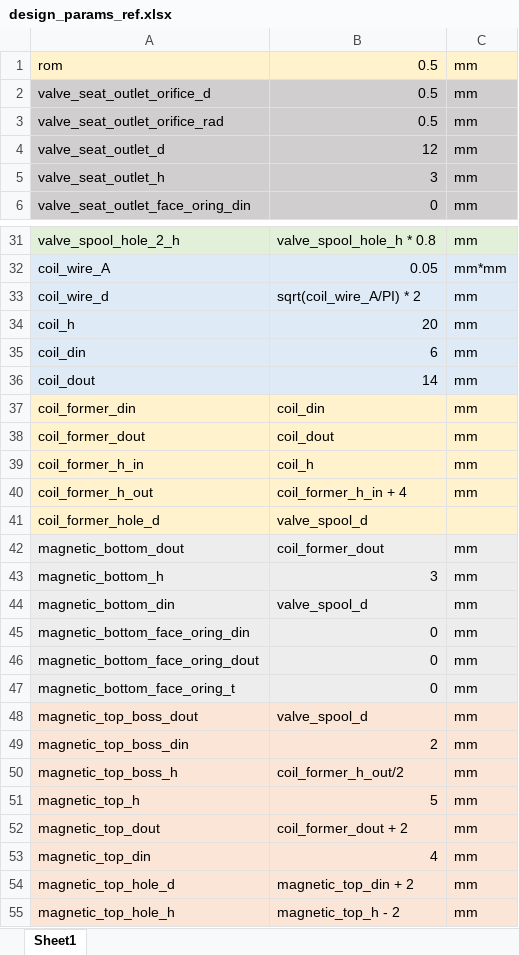
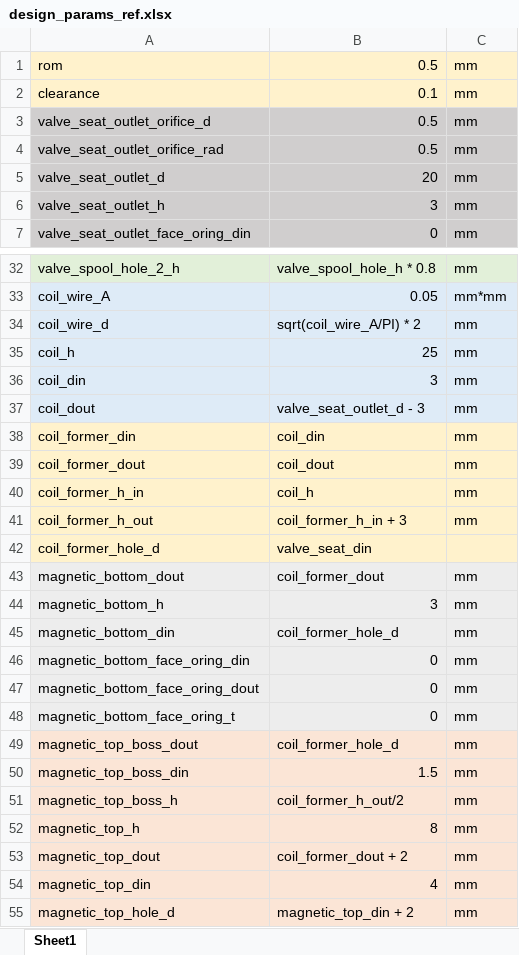
Before and after one commit to khanliKU/thesis, an Excel workbook: design_params_ref.xlsx, sheet Sheet1, drawn as a sheet; only a part is shown, gaps mark what is left out; the shorter side is filled out with more unchanged rows; values as stored, in another font and other column widths than the file's, no borders; addresses are those after the commit; the diff covers the shown part only; the diff names each change by its address in the sheet, - before the commit and + after, or states it on an @@ line.

Commit message:
tried new parameters

```diff
--- a/design_params_ref.xlsx (sheet Sheet1)
+++ b/design_params_ref.xlsx (sheet Sheet1)
+row 2: clearance | 0.1 | mm
-B5: 12
+B5: 20
-B35: 20
+B35: 25
-B36: 6
+B36: 3
-B37: 14
+B37: valve_seat_outlet_d - 3
-B41: coil_former_h_in + 4
+B41: coil_former_h_in + 3
-B42: valve_spool_d
+B42: valve_seat_din
-B45: valve_spool_d
+B45: coil_former_hole_d
-B49: valve_spool_d
+B49: coil_former_hole_d
-B50: 2
+B50: 1.5
-B52: 5
+B52: 8
```
Also changed, not shown: 6 edited cells elsewhere in this sheet, 1 other file.
